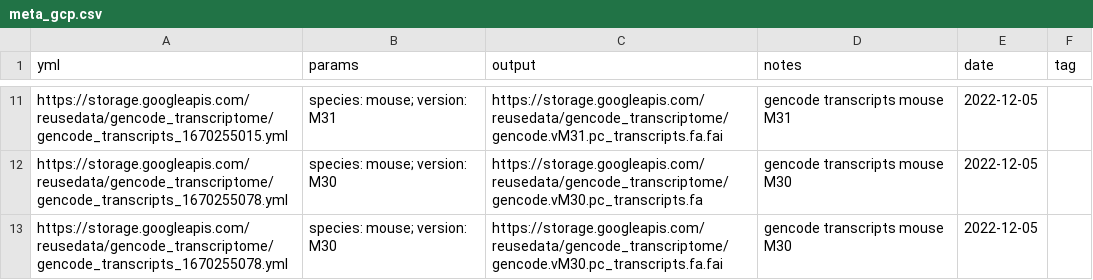
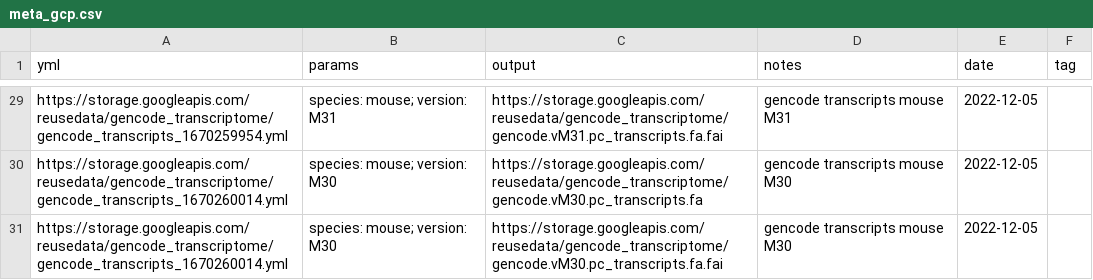
Before and after one commit to rworkflow/ReUseDataRecipe, a CSV file: meta_gcp.csv, drawn as a sheet; only a part is shown, gaps mark what is left out; addresses are those after the commit; the diff covers the shown part only; the diff names each change by its address in the sheet, - before the commit and + after, or states it on an @@ line.

```diff
--- a/meta_gcp.csv
+++ b/meta_gcp.csv
-A29 (yml): https://storage.googleapis.com/reusedata/gencode_transcriptome/gencode_transcripts_1670255015.yml
+A29 (yml): https://storage.googleapis.com/reusedata/gencode_transcriptome/gencode_transcripts_1670259954.yml
-A30:A31 (yml): https://storage.googleapis.com/reusedata/gencode_transcriptome/gencode_transcripts_1670255078.yml
+A30:A31 (yml): https://storage.googleapis.com/reusedata/gencode_transcriptome/gencode_transcripts_1670260014.yml
```
Also changed, not shown: 18 added rows and 9 edited cells elsewhere in this file.
